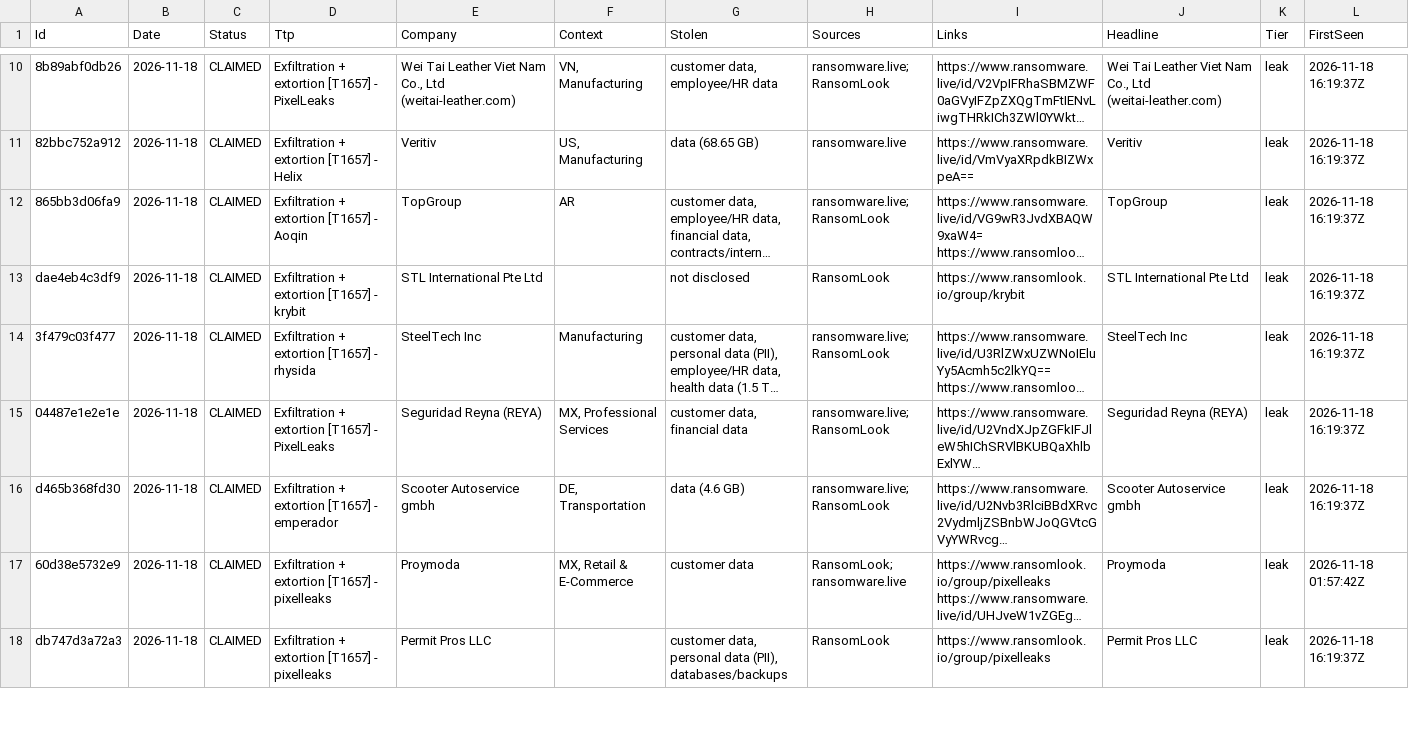
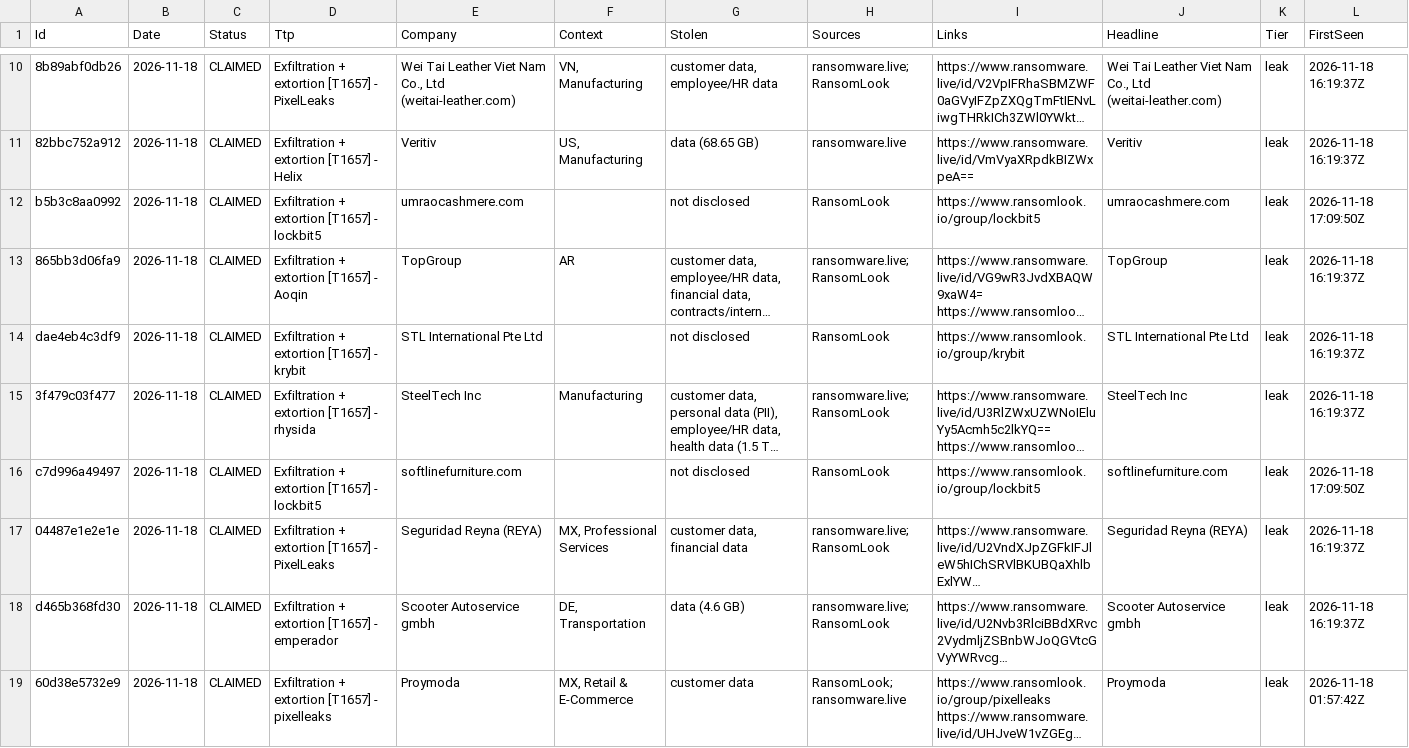
Before and after one commit to d6falcon/breach-wire, a TSV file: state/wire.tsv, drawn as a sheet; only a part is shown, gaps mark what is left out; the shorter side is filled out with more unchanged rows; long unchanged cells end in …; the diff covers the shown part only; the diff names each change by its address in the sheet, - before the commit and + after, or states it on an @@ line.

```diff
--- a/state/wire.tsv
+++ b/state/wire.tsv
+row 12: b5b3c8aa0992 | 2026-11-18 | CLAIMED | Exfiltration + extortion [T1657] - lockbit5 | umraocashmere.com |  | not disclosed | RansomLook | https://www.ransomlook.io/group/lockbit5 | umraocashmere.com | leak | 2026-11-18 17:09:50Z
+row 16: c7d996a49497 | 2026-11-18 | CLAIMED | Exfiltration + extortion [T1657] - lockbit5 | softlinefurniture.com |  | not disclosed | RansomLook | https://www.ransomlook.io/group/lockbit5 | softlinefurniture.com | leak | 2026-11-18 17:09:50Z
```
Also changed, not shown: 6 added rows and 1 removed row elsewhere in this file, 2 other files.
